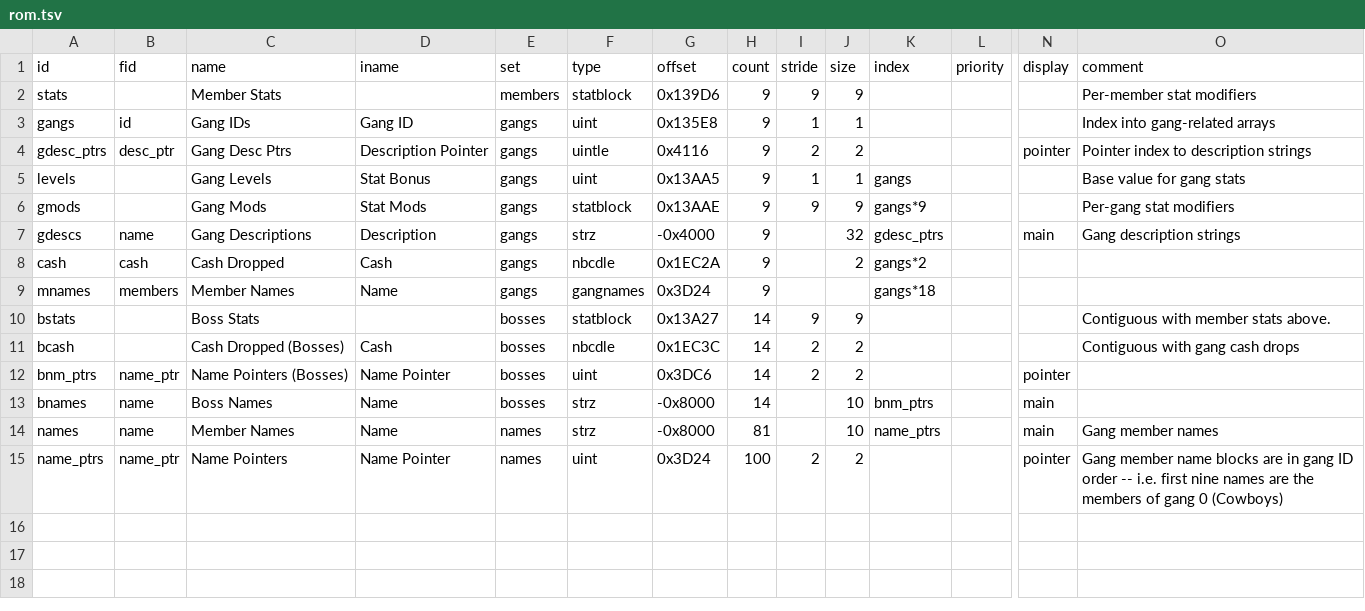
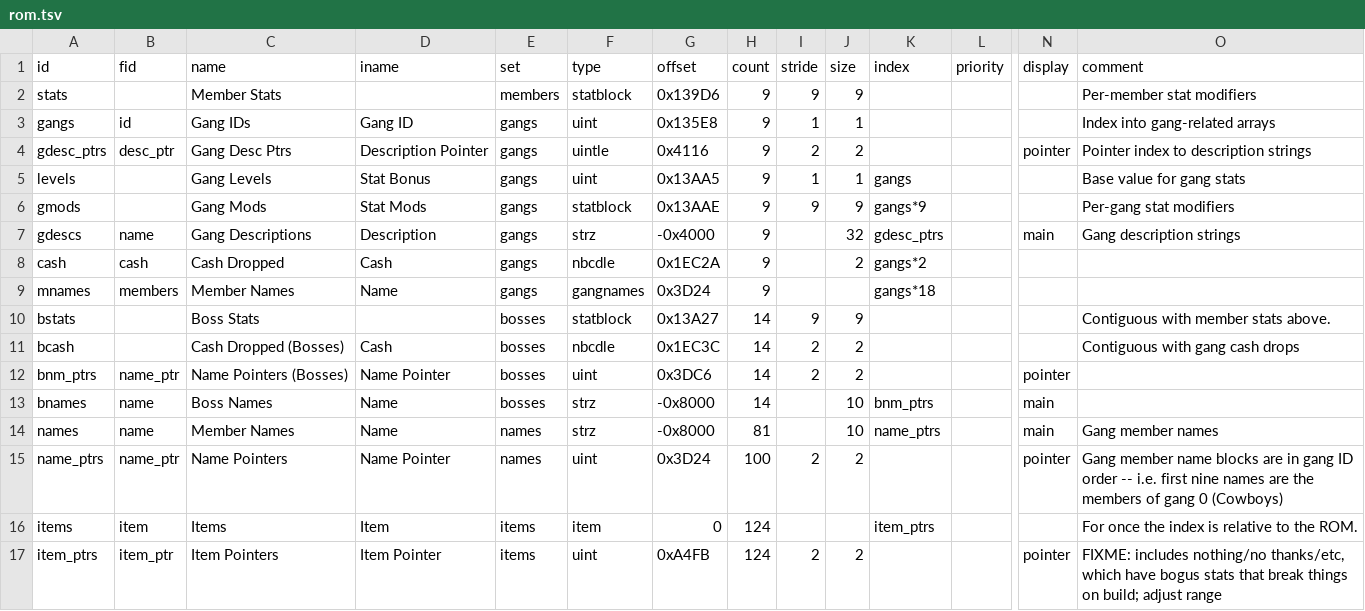
Before and after one commit to andrew-vant/romtool, a TSV file: src/romtool/maps/River City Ransom (US)/rom.tsv, drawn as a sheet; only a part is shown, gaps mark what is left out; rows hold the shown columns only; the diff names each change by its address in the sheet, - before the commit and + after, or states it on an @@ line.

Commit message:
Dump RCR item list

```diff
--- a/src/romtool/maps/River City Ransom (US)/rom.tsv
+++ b/src/romtool/maps/River City Ransom (US)/rom.tsv
+row 16: items | item | Items | Item | items | item | 0 | 124 |  |  | item_ptrs |  |  | For once the index is relative to the ROM.
+row 17: item_ptrs | item_ptr | Item Pointers | Item Pointer | items | uint | 0xA4FB | 124 | 2 | 2 |  |  | pointer | FIXME: includes nothing/no thanks/etc, which have bogus stats that break things on build; adjust range
```
Also changed, not shown: 3 other files.
